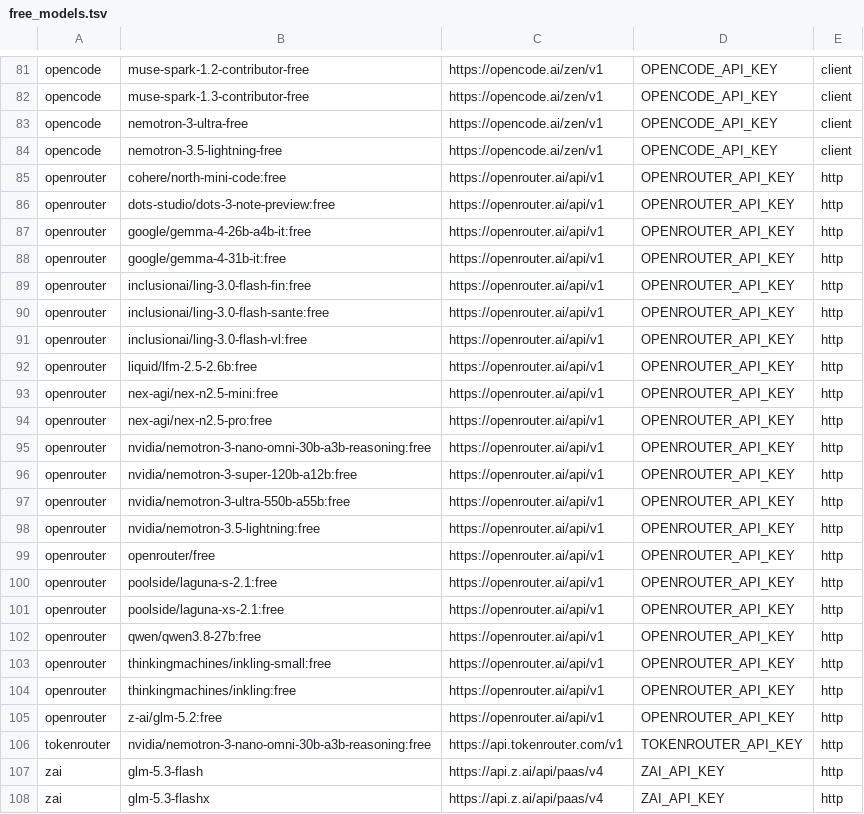
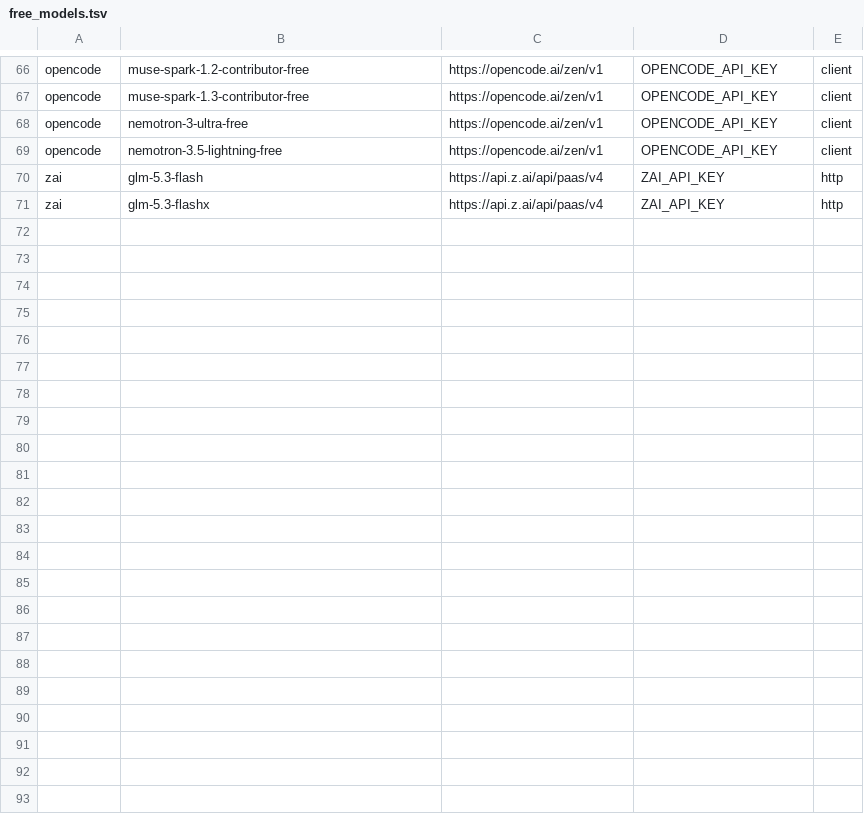
Before and after one commit to omegaflow/omegaflow, a TSV file: tools/measure/free_models.tsv, drawn as a sheet; only a part is shown, gaps mark what is left out; the diff covers the shown part only.

Commit message:
measure free-model-bench: retire the quota-exhausted providers (openrouter, kenari, tokenrouter), raise the T4/T7 token budgets so reasoning models can emit final content, and read an absent content:null as absent (no deliberation fallback)

```diff
--- a/tools/measure/free_models.tsv
+++ b/tools/measure/free_models.tsv
@@ -84,24 +69,2 @@ opencode	nemotron-3-ultra-free	https://opencode.ai/zen/v1	OPENCODE_API_KEY	clien
 opencode	nemotron-3.5-lightning-free	https://opencode.ai/zen/v1	OPENCODE_API_KEY	client
-openrouter	cohere/north-mini-code:free	https://openrouter.ai/api/v1	OPENROUTER_API_KEY	http
-openrouter	dots-studio/dots-3-note-preview:free	https://openrouter.ai/api/v1	OPENROUTER_API_KEY	http
-openrouter	google/gemma-4-26b-a4b-it:free	https://openrouter.ai/api/v1	OPENROUTER_API_KEY	http
-openrouter	google/gemma-4-31b-it:free	https://openrouter.ai/api/v1	OPENROUTER_API_KEY	http
-openrouter	inclusionai/ling-3.0-flash-fin:free	https://openrouter.ai/api/v1	OPENROUTER_API_KEY	http
-openrouter	inclusionai/ling-3.0-flash-sante:free	https://openrouter.ai/api/v1	OPENROUTER_API_KEY	http
-openrouter	inclusionai/ling-3.0-flash-vl:free	https://openrouter.ai/api/v1	OPENROUTER_API_KEY	http
-openrouter	liquid/lfm-2.5-2.6b:free	https://openrouter.ai/api/v1	OPENROUTER_API_KEY	http
-openrouter	nex-agi/nex-n2.5-mini:free	https://openrouter.ai/api/v1	OPENROUTER_API_KEY	http
-openrouter	nex-agi/nex-n2.5-pro:free	https://openrouter.ai/api/v1	OPENROUTER_API_KEY	http
-openrouter	nvidia/nemotron-3-nano-omni-30b-a3b-reasoning:free	https://openrouter.ai/api/v1	OPENROUTER_API_KEY	http
-openrouter	nvidia/nemotron-3-super-120b-a12b:free	https://openrouter.ai/api/v1	OPENROUTER_API_KEY	http
-openrouter	nvidia/nemotron-3-ultra-550b-a55b:free	https://openrouter.ai/api/v1	OPENROUTER_API_KEY	http
-openrouter	nvidia/nemotron-3.5-lightning:free	https://openrouter.ai/api/v1	OPENROUTER_API_KEY	http
-openrouter	openrouter/free	https://openrouter.ai/api/v1	OPENROUTER_API_KEY	http
-openrouter	poolside/laguna-s-2.1:free	https://openrouter.ai/api/v1	OPENROUTER_API_KEY	http
-openrouter	poolside/laguna-xs-2.1:free	https://openrouter.ai/api/v1	OPENROUTER_API_KEY	http
-openrouter	qwen/qwen3.8-27b:free	https://openrouter.ai/api/v1	OPENROUTER_API_KEY	http
-openrouter	thinkingmachines/inkling-small:free	https://openrouter.ai/api/v1	OPENROUTER_API_KEY	http
-openrouter	thinkingmachines/inkling:free	https://openrouter.ai/api/v1	OPENROUTER_API_KEY	http
-openrouter	z-ai/glm-5.2:free	https://openrouter.ai/api/v1	OPENROUTER_API_KEY	http
-tokenrouter	nvidia/nemotron-3-nano-omni-30b-a3b-reasoning:free	https://api.tokenrouter.com/v1	TOKENROUTER_API_KEY	http
 zai	glm-5.3-flash	https://api.z.ai/api/paas/v4	ZAI_API_KEY	http
```
Also changed, not shown: 15 removed rows elsewhere in this file, 2 other files.
